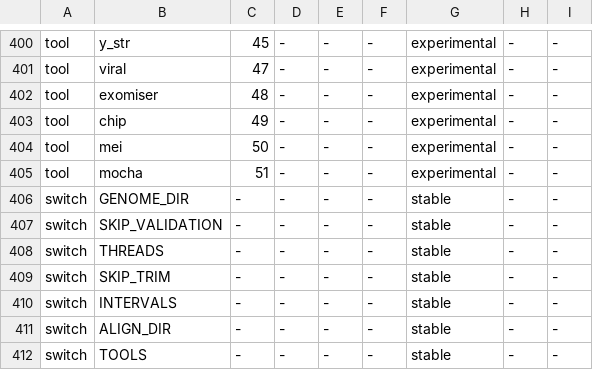
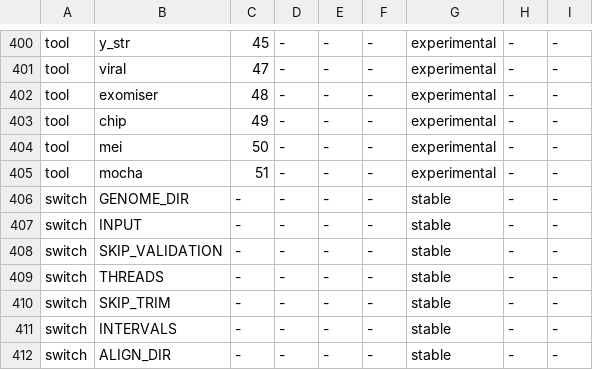
Before and after one commit to GeiserX/OwnGenome, a TSV file: assets/output_contract.tsv, drawn as a sheet; only a part is shown, gaps mark what is left out; the shorter side is filled out with more unchanged rows; the diff names each change by its address in the sheet, - before the commit and + after, or states it on an @@ line.

```diff
--- a/assets/output_contract.tsv
+++ b/assets/output_contract.tsv
+row 407: switch | INPUT | - | - | - | - | stable | - | -
```
Also changed, not shown: assets/everything.tsv, scripts/ci/e2e-case-paths.tsv, 5 other files.
